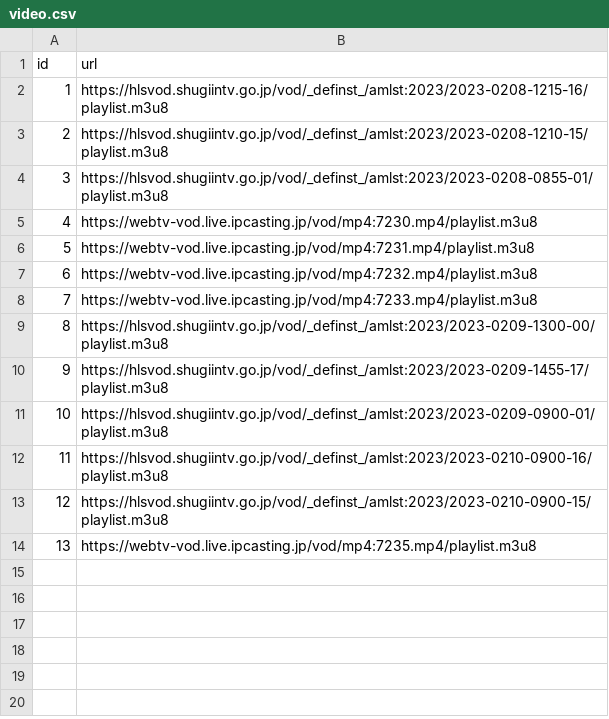
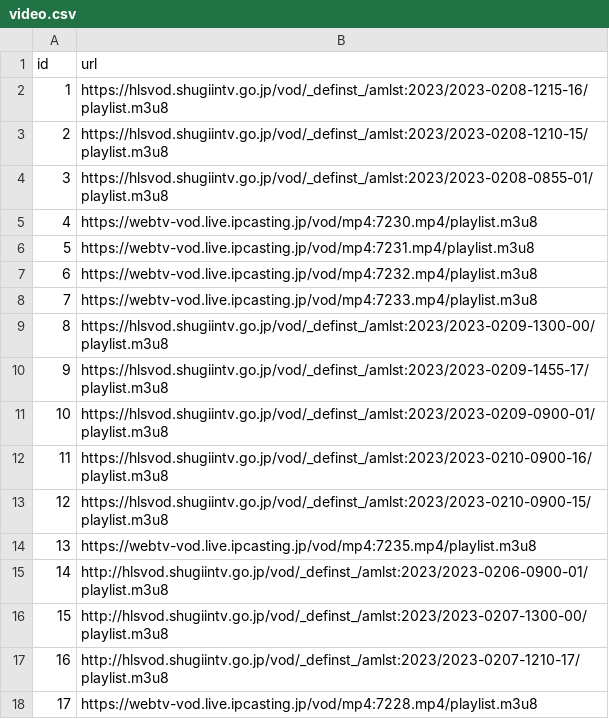
Before and after one commit to politylink/politylink-tube, a CSV file: data/video.csv, drawn as a sheet; the diff names each change by its address in the sheet, - before the commit and + after, or states it on an @@ line.

Commit message:
data

```diff
--- a/data/video.csv
+++ b/data/video.csv
+row 15: 14 | http://hlsvod.shugiintv.go.jp/vod/_definst_/amlst:2023/2023-0206-0900-01/playlist.m3u8
+row 16: 15 | http://hlsvod.shugiintv.go.jp/vod/_definst_/amlst:2023/2023-0207-1300-00/playlist.m3u8
+row 17: 16 | http://hlsvod.shugiintv.go.jp/vod/_definst_/amlst:2023/2023-0207-1210-17/playlist.m3u8
+row 18: 17 | https://webtv-vod.live.ipcasting.jp/vod/mp4:7228.mp4/playlist.m3u8
```
Also changed, not shown: 1 other file.
